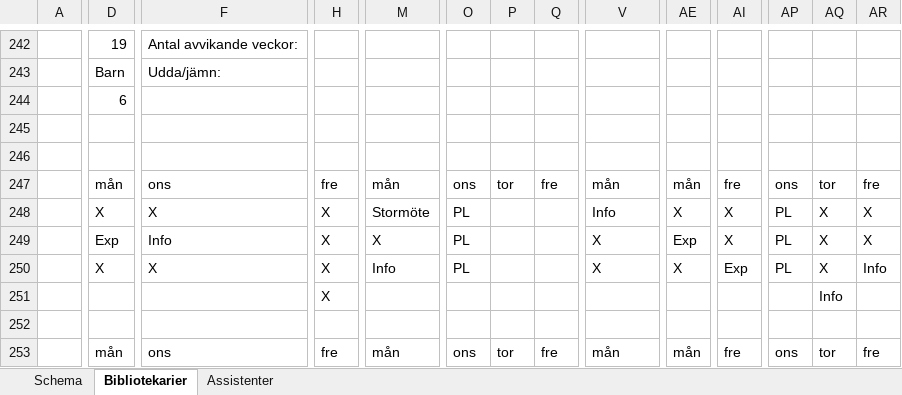
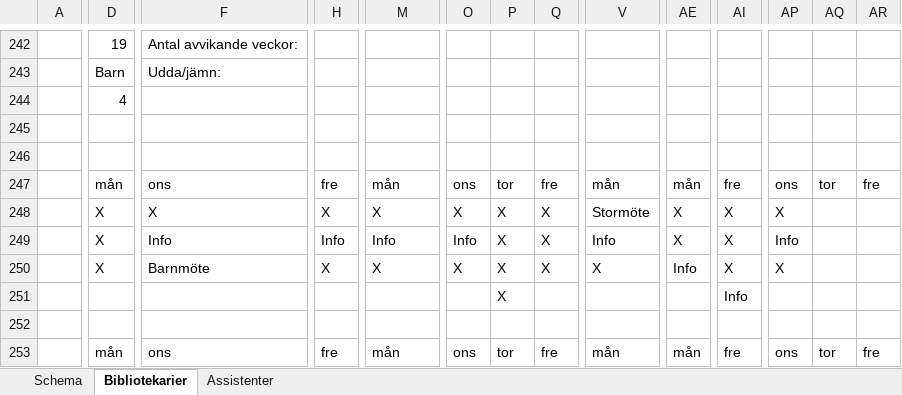
Before and after one commit to Optoteket/main, an Excel workbook: AMPLmodel/Visualisation/Visualize10weeks.xlsm, sheet Bibliotekarier, drawn as a sheet; only a part is shown, gaps mark what is left out; values as stored, in another font and other column widths than the file's, no cell formats; conditional formats not drawn; removed rows and columns are numbered as before the commit, all else as after; rows hold the shown columns only; the diff covers the shown part only; the diff names each change by its address in the sheet, - before the commit and + after, or states it on an @@ line.

```diff
--- a/AMPLmodel/Visualisation/Visualize10weeks.xlsm (sheet Bibliotekarier)
+++ b/AMPLmodel/Visualisation/Visualize10weeks.xlsm (sheet Bibliotekarier)
-D244: 6
+D244: 4
-M248: Stormöte
+M248: X
-O248: PL
+O248: X
-P248: (empty)
+P248: X
-Q248: (empty)
+Q248: X
-V248: Info
+V248: Stormöte
-AP248: PL
+AP248: X
-AQ248: X
+AQ248: (empty)
-AR248: X
+AR248: (empty)
-row 249:  | Exp | Info | X | X | PL |  |  | X | Exp | X | PL | X | X
+row 249:  | X | Info | Info | Info | Info | X | X | Info | X | X | Info
-F250: X
+F250: Barnmöte
-M250: Info
+M250: X
-O250: PL
+O250: X
-P250:P251: (empty)
+P250:P251: X
-Q250: (empty)
+Q250: X
-AE250: X
+AE250: Info
-AI250: Exp
+AI250: X
-AP250: PL
+AP250: X
-AQ250: X
+AQ250: (empty)
-AR250: Info
+AR250: (empty)
-H251: X
+H251: (empty)
-AI251: (empty)
+AI251: Info
-AQ251: Info
+AQ251: (empty)
```
Also changed, not shown: 20 added rows, 20 removed rows, 10 moved rows and 1171 edited cells elsewhere in this sheet, sheet Assistenter, sheet Schema, cell formats, AMPLmodel/Visualisation/Arbetstider10weeks.xlsm, 6 other files.
